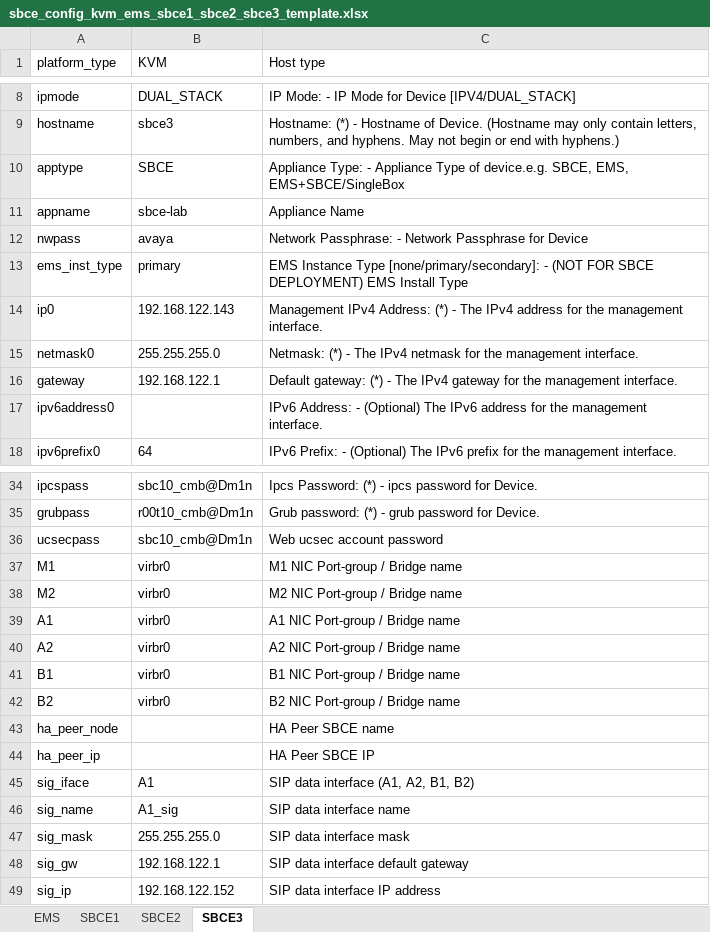
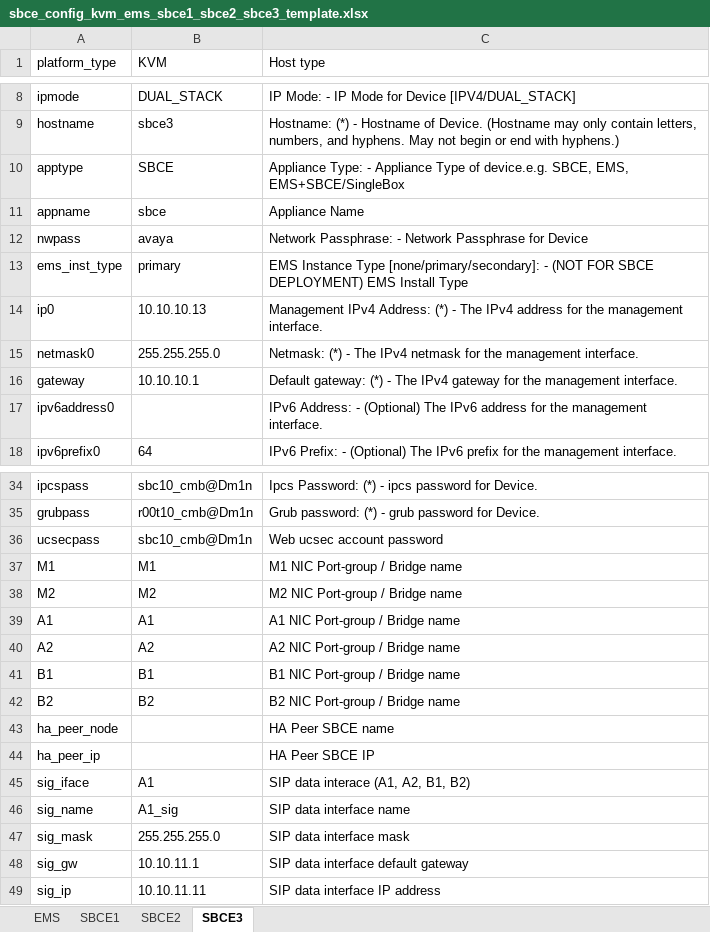
Before and after one commit to sszokoly/sbce-automation, an Excel workbook: data/xlsx/sbce_config_kvm_ems_sbce1_sbce2_sbce3_template.xlsx, sheet SBCE3, drawn as a sheet; only a part is shown, gaps mark what is left out; values as stored, in another font and other column widths than the file's, no borders; conditional formats not drawn; the diff covers the shown part only; the diff names each change by its address in the sheet, - before the commit and + after, or states it on an @@ line.

```diff
--- a/data/xlsx/sbce_config_kvm_ems_sbce1_sbce2_sbce3_template.xlsx (sheet SBCE3)
+++ b/data/xlsx/sbce_config_kvm_ems_sbce1_sbce2_sbce3_template.xlsx (sheet SBCE3)
-B11 (KVM): sbce-lab
+B11 (KVM): sbce
-B14 (KVM): 192.168.122.143
+B14 (KVM): 10.10.10.13
-B16 (KVM): 192.168.122.1
+B16 (KVM): 10.10.10.1
-B37 (KVM): virbr0
+B37 (KVM): M1
-B38 (KVM): virbr0
+B38 (KVM): M2
-B39 (KVM): virbr0
+B39 (KVM): A1
-B40 (KVM): virbr0
+B40 (KVM): A2
-B41 (KVM): virbr0
+B41 (KVM): B1
-B42 (KVM): virbr0
+B42 (KVM): B2
-C45 (Host type): SIP data interface (A1, A2, B1, B2)
+C45 (Host type): SIP data interace (A1, A2, B1, B2)
-B48 (KVM): 192.168.122.1
+B48 (KVM): 10.10.11.1
-B49 (KVM): 192.168.122.152
+B49 (KVM): 10.10.11.11
```
Also changed, not shown: 3 edited cells elsewhere in this sheet, sheet SBCE1, sheet SBCE2, sheet EMS, 2 other files.
